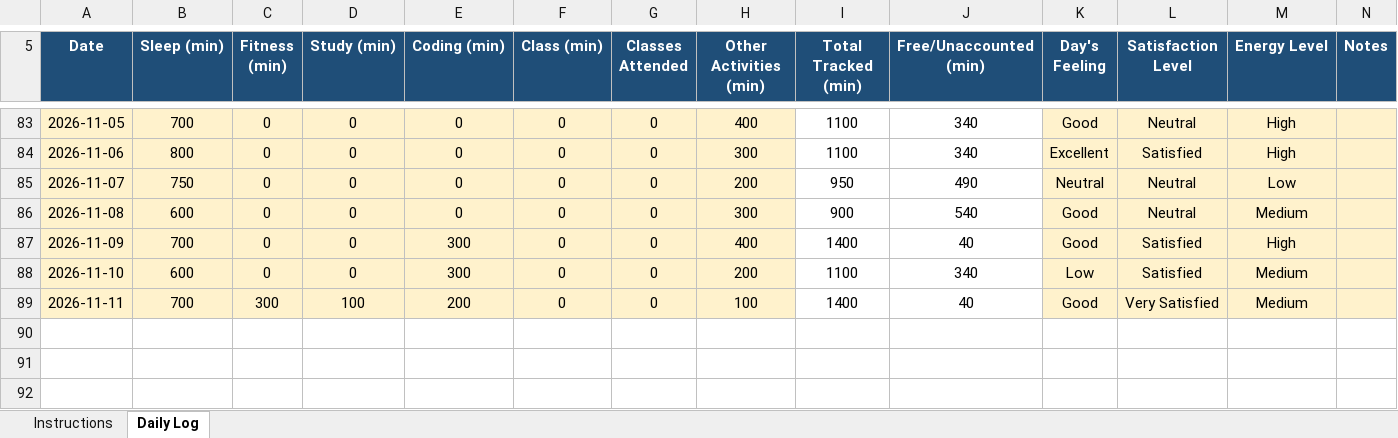
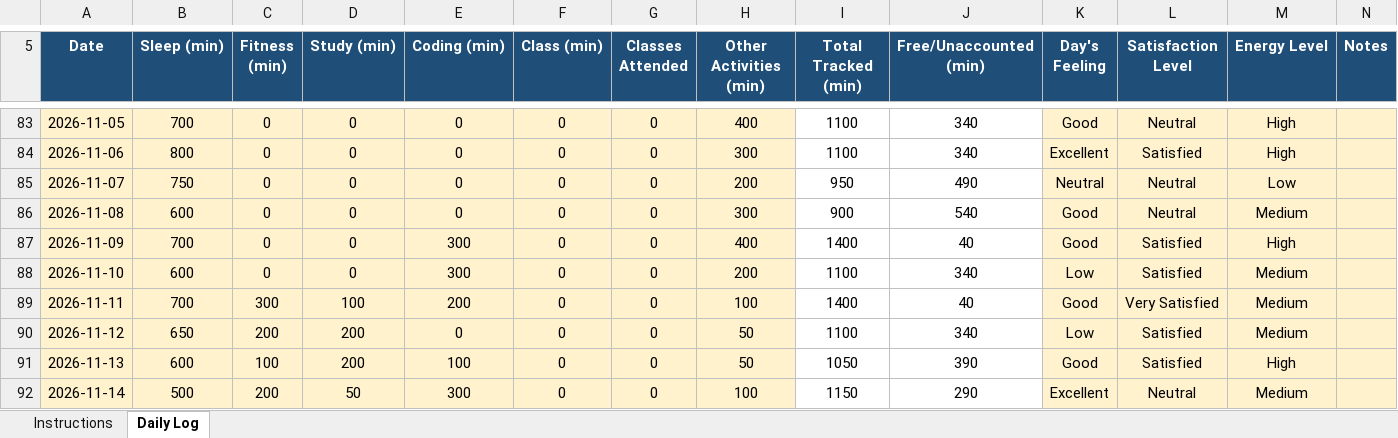
Before and after one commit to akshat0052/CAP776, an Excel workbook: 12622743.xlsx, sheet Daily Log, drawn as a sheet; only a part is shown, gaps mark what is left out; values as stored, in another font and other column widths than the file's, no borders; conditional formats not drawn; the diff names each change by its address in the sheet, - before the commit and + after, or states it on an @@ line.

Commit message:
Initial commit

```diff
--- a/12622743.xlsx (sheet Daily Log)
+++ b/12622743.xlsx (sheet Daily Log)
+row 90: 2026-11-12 | 650 | 200 | 200 | 0 | 0 | 0 | 50 | 1100 | 340 | Low | Satisfied | Medium
+row 91: 2026-11-13 | 600 | 100 | 200 | 100 | 0 | 0 | 50 | 1050 | 390 | Good | Satisfied | High
+row 92: 2026-11-14 | 500 | 200 | 50 | 300 | 0 | 0 | 100 | 1150 | 290 | Excellent | Neutral | Medium
```
